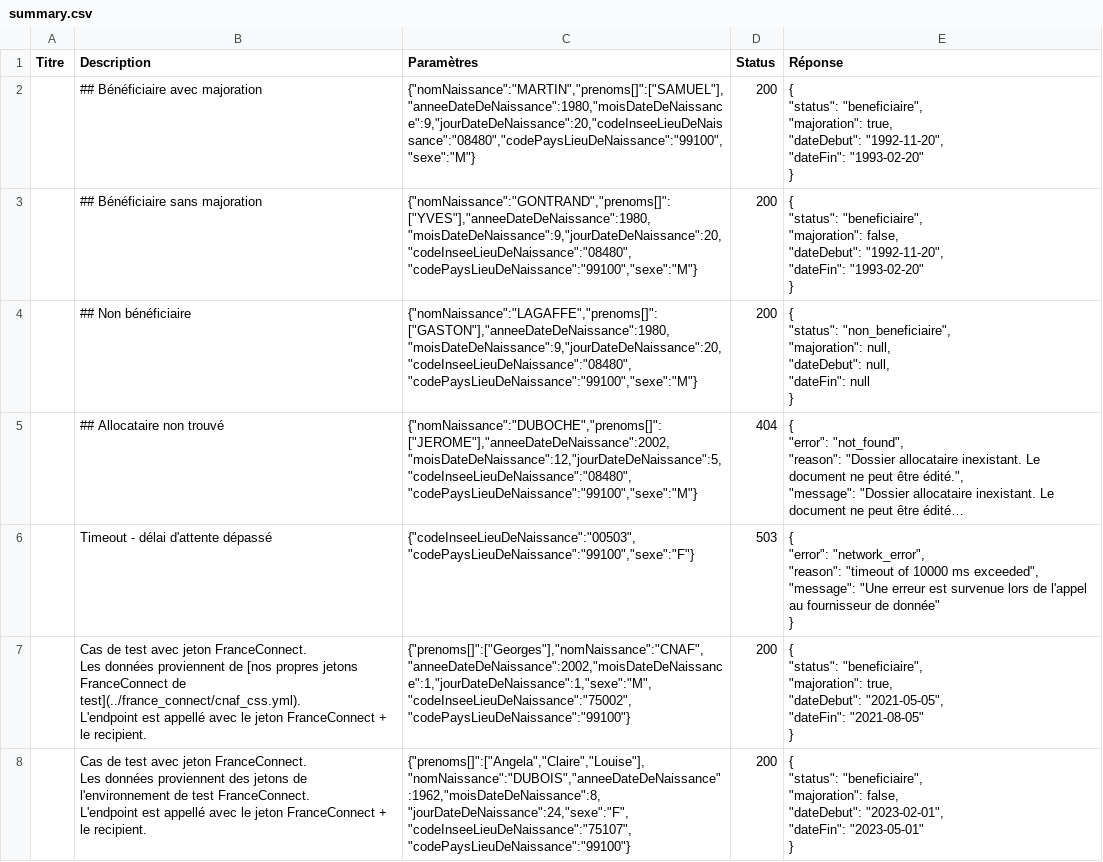
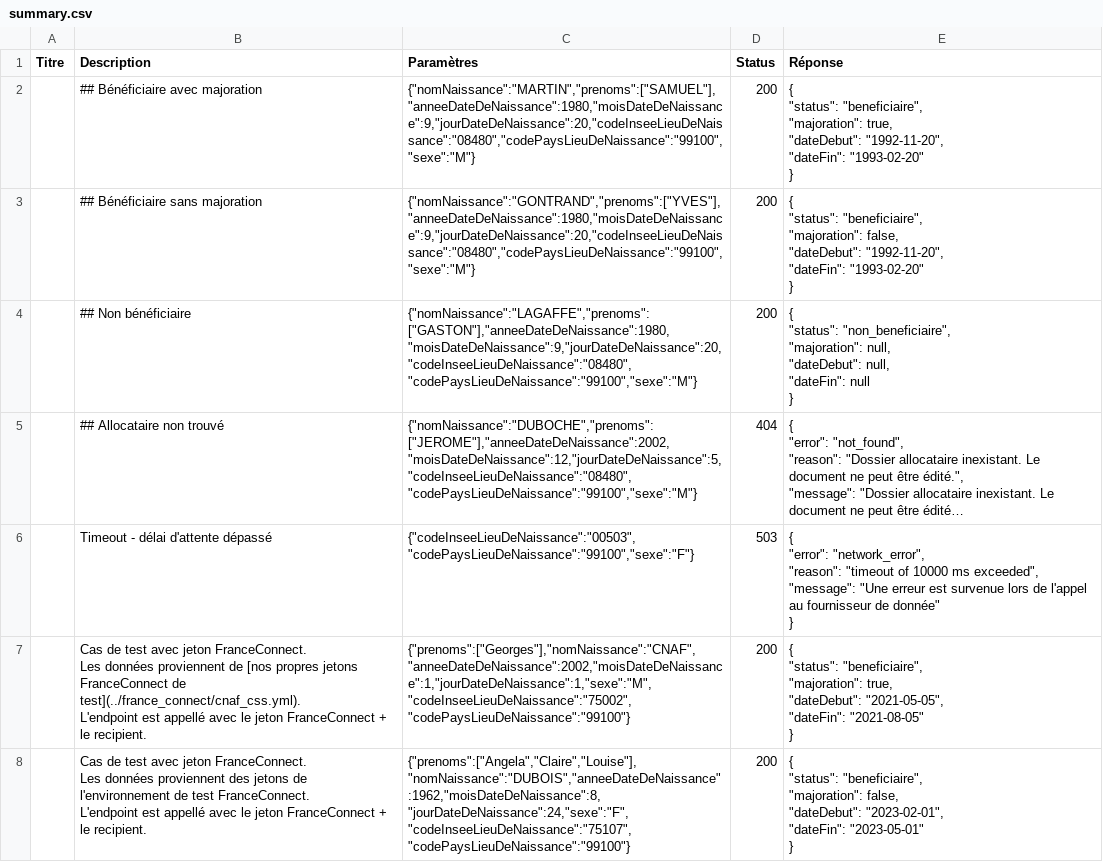
Before and after one commit to etalab/siade_staging_data, a CSV file: payloads/api_particulier_v2_cnav_prime_activite/summary.csv, drawn as a sheet; long unchanged cells end in …; the diff names each change by its address in the sheet, - before the commit and + after, or states it on an @@ line.

Commit message:
CNAV FC - removing [] from prenoms params

```diff
--- a/payloads/api_particulier_v2_cnav_prime_activite/summary.csv
+++ b/payloads/api_particulier_v2_cnav_prime_activite/summary.csv
-C2 (Paramètres): {"nomNaissance":"MARTIN","prenoms[]":["SAMUEL"],"anneeDateDeNaissance":1980,"moisDateDeNaissance":9,"jourDateDeNaissance":20,"codeInseeLieuDeNaissance":"08480","codePaysLieuDeNaissance":"99100","sexe":"M"}
+C2 (Paramètres): {"nomNaissance":"MARTIN","prenoms":["SAMUEL"],"anneeDateDeNaissance":1980,"moisDateDeNaissance":9,"jourDateDeNaissance":20,"codeInseeLieuDeNaissance":"08480","codePaysLieuDeNaissance":"99100","sexe":"M"}
-C3 (Paramètres): {"nomNaissance":"GONTRAND","prenoms[]":["YVES"],"anneeDateDeNaissance":1980,"moisDateDeNaissance":9,"jourDateDeNaissance":20,"codeInseeLieuDeNaissance":"08480","codePaysLieuDeNaissance":"99100","sexe":"M"}
+C3 (Paramètres): {"nomNaissance":"GONTRAND","prenoms":["YVES"],"anneeDateDeNaissance":1980,"moisDateDeNaissance":9,"jourDateDeNaissance":20,"codeInseeLieuDeNaissance":"08480","codePaysLieuDeNaissance":"99100","sexe":"M"}
-C4 (Paramètres): {"nomNaissance":"LAGAFFE","prenoms[]":["GASTON"],"anneeDateDeNaissance":1980,"moisDateDeNaissance":9,"jourDateDeNaissance":20,"codeInseeLieuDeNaissance":"08480","codePaysLieuDeNaissance":"99100","sexe":"M"}
+C4 (Paramètres): {"nomNaissance":"LAGAFFE","prenoms":["GASTON"],"anneeDateDeNaissance":1980,"moisDateDeNaissance":9,"jourDateDeNaissance":20,"codeInseeLieuDeNaissance":"08480","codePaysLieuDeNaissance":"99100","sexe":"M"}
-C5 (Paramètres): {"nomNaissance":"DUBOCHE","prenoms[]":["JEROME"],"anneeDateDeNaissance":2002,"moisDateDeNaissance":12,"jourDateDeNaissance":5,"codeInseeLieuDeNaissance":"08480","codePaysLieuDeNaissance":"99100","sexe":"M"}
+C5 (Paramètres): {"nomNaissance":"DUBOCHE","prenoms":["JEROME"],"anneeDateDeNaissance":2002,"moisDateDeNaissance":12,"jourDateDeNaissance":5,"codeInseeLieuDeNaissance":"08480","codePaysLieuDeNaissance":"99100","sexe":"M"}
-C7 (Paramètres): {"prenoms[]":["Georges"],"nomNaissance":"CNAF","anneeDateDeNaissance":2002,"moisDateDeNaissance":1,"jourDateDeNaissance":1,"sexe":"M","codeInseeLieuDeNaissance":"75002","codePaysLieuDeNaissance":"99100"}
+C7 (Paramètres): {"prenoms":["Georges"],"nomNaissance":"CNAF","anneeDateDeNaissance":2002,"moisDateDeNaissance":1,"jourDateDeNaissance":1,"sexe":"M","codeInseeLieuDeNaissance":"75002","codePaysLieuDeNaissance":"99100"}
-C8 (Paramètres): {"prenoms[]":["Angela","Claire","Louise"],"nomNaissance":"DUBOIS","anneeDateDeNaissance":1962,"moisDateDeNaissance":8,"jourDateDeNaissance":24,"sexe":"F","codeInseeLieuDeNaissance":"75107","codePaysLieuDeNaissance":"99100"}
+C8 (Paramètres): {"prenoms":["Angela","Claire","Louise"],"nomNaissance":"DUBOIS","anneeDateDeNaissance":1962,"moisDateDeNaissance":8,"jourDateDeNaissance":24,"sexe":"F","codeInseeLieuDeNaissance":"75107","codePaysLieuDeNaissance":"99100"}
```
Also changed, not shown: payloads/api_particulier_v2_cnav_allocation_adulte_handicape/summary.csv, payloads/api_particulier_v2_cnav_allocation_soutien_familial/summary.csv, 36 other files.
